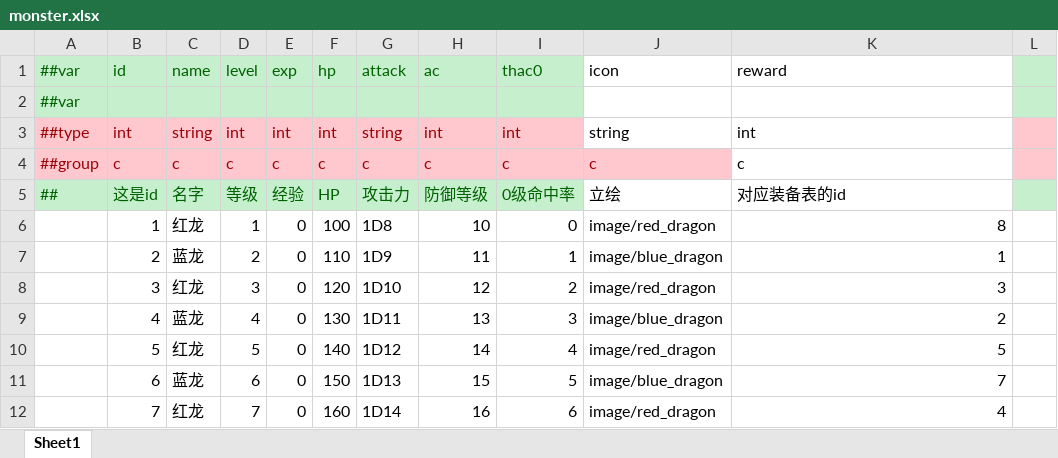
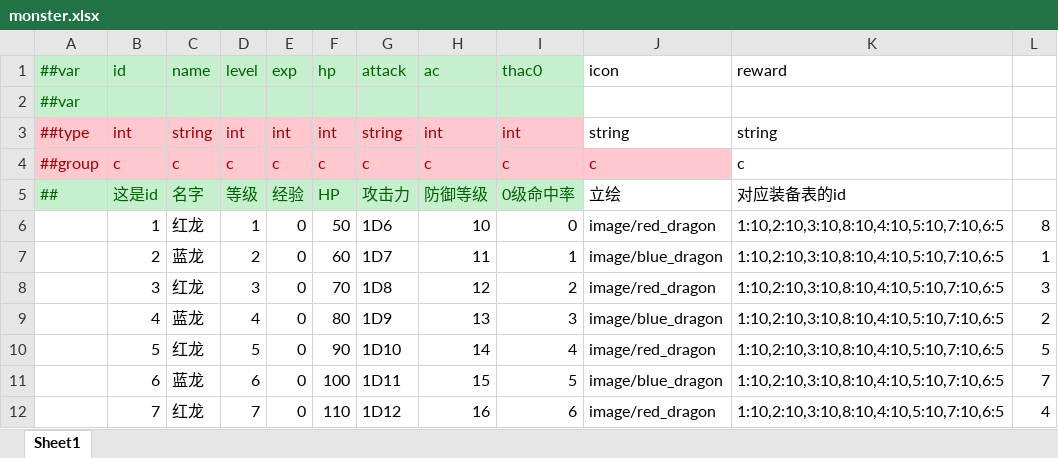
Before and after one commit to hhhenry/Dungeons-and-Dragons, an Excel workbook: DataTables/Datas/monster.xlsx, sheet Sheet1, drawn as a sheet; only a part is shown; values as stored, in another font and other column widths than the file's, no borders; the diff covers the shown part only; the diff names each change by its address in the sheet, - before the commit and + after, or states it on an @@ line.

```diff
--- a/DataTables/Datas/monster.xlsx (sheet Sheet1)
+++ b/DataTables/Datas/monster.xlsx (sheet Sheet1)
-L1:L2 fill: #C6EFCE
+L1:L2 fill: none
-K3 (reward): int
+K3 (reward): string
-L3:L4 fill: #FFC7CE
+L3:L4 fill: none
-L5 fill: #C6EFCE
+L5 fill: none
-F6 (hp): 100
+F6 (hp): 50
-G6 (attack): 1D8
+G6 (attack): 1D6
-K6 (reward): 8
+K6 (reward): 1:10,2:10,3:10,8:10,4:10,5:10,7:10,6:5
-L6: (empty)
+L6: 8
-F7 (hp): 110
+F7 (hp): 60
-G7 (attack): 1D9
+G7 (attack): 1D7
-K7 (reward): 1
+K7 (reward): 1:10,2:10,3:10,8:10,4:10,5:10,7:10,6:5
-L7: (empty)
+L7: 1
-F8 (hp): 120
+F8 (hp): 70
-G8 (attack): 1D10
+G8 (attack): 1D8
-K8 (reward): 3
+K8 (reward): 1:10,2:10,3:10,8:10,4:10,5:10,7:10,6:5
-L8: (empty)
+L8: 3
-F9 (hp): 130
+F9 (hp): 80
-G9 (attack): 1D11
+G9 (attack): 1D9
-K9 (reward): 2
+K9 (reward): 1:10,2:10,3:10,8:10,4:10,5:10,7:10,6:5
-L9: (empty)
+L9: 2
-F10 (hp): 140
+F10 (hp): 90
-G10 (attack): 1D12
+G10 (attack): 1D10
-K10 (reward): 5
+K10 (reward): 1:10,2:10,3:10,8:10,4:10,5:10,7:10,6:5
-L10: (empty)
+L10: 5
-F11 (hp): 150
+F11 (hp): 100
-G11 (attack): 1D13
+G11 (attack): 1D11
-K11 (reward): 7
+K11 (reward): 1:10,2:10,3:10,8:10,4:10,5:10,7:10,6:5
-L11: (empty)
+L11: 7
-F12 (hp): 160
+F12 (hp): 110
-G12 (attack): 1D14
+G12 (attack): 1D12
-K12 (reward): 4
+K12 (reward): 1:10,2:10,3:10,8:10,4:10,5:10,7:10,6:5
-L12: (empty)
+L12: 4
```
Also changed, not shown: 59 edited cells elsewhere in this sheet, DataTables/Datas/player.xlsx, 10 other files.
